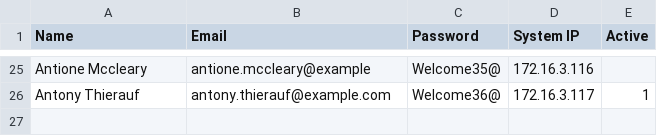
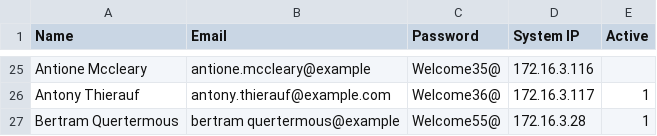
Before and after one commit to nishantbeans/snow-json, a CSV file: 26122018.csv, drawn as a sheet; only a part is shown, gaps mark what is left out; the diff names each change by its address in the sheet, - before the commit and + after, or states it on an @@ line.

Commit message:
Updated CSV

```diff
--- a/26122018.csv
+++ b/26122018.csv
+row 27: Bertram Quertermous | bertram quertermous@example | Welcome55@ | 172.16.3.28 | 1
```
